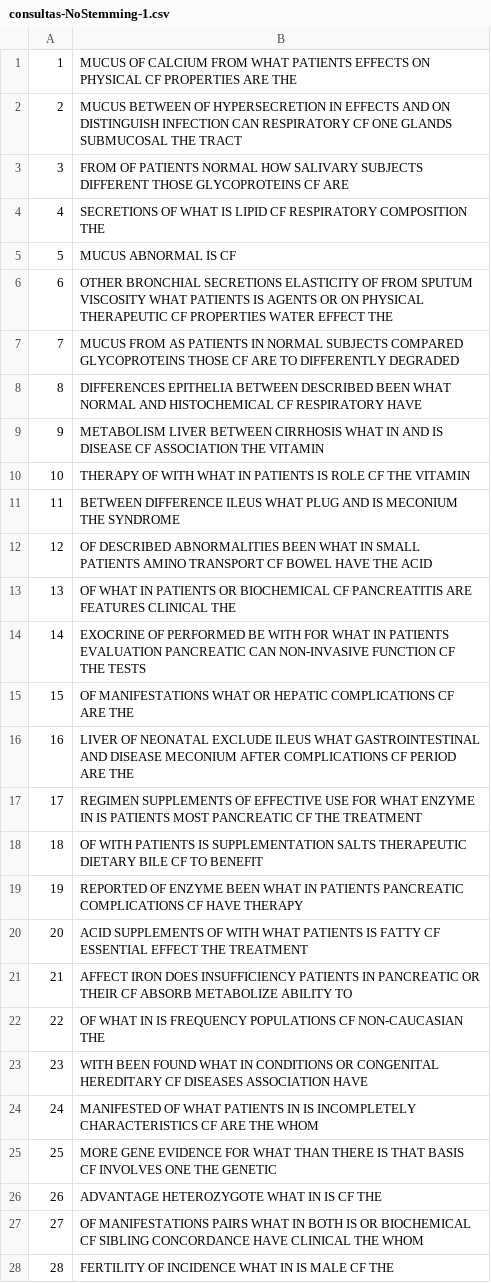
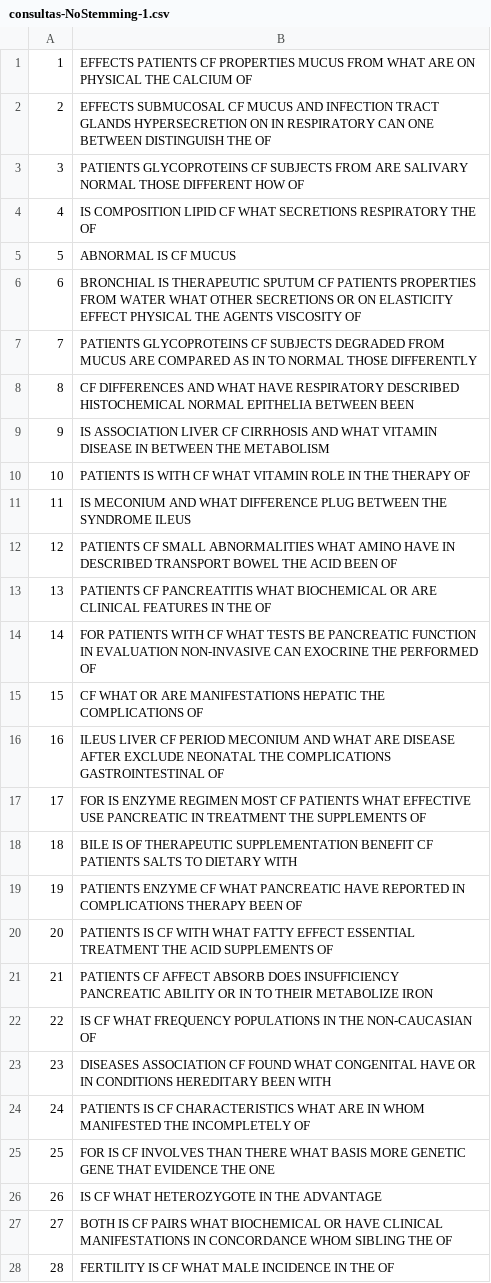
Before and after one commit to ygorcanalli/bri-2015-01, a CSV file: trabalho2/data/consultas-NoStemming-1.csv, drawn as a sheet; only a part is shown; the diff covers the shown part only.

Commit message:
trabalho2 done

```diff
--- a/trabalho2/data/consultas-NoStemming-1.csv
+++ b/trabalho2/data/consultas-NoStemming-1.csv
@@ -1,28 +1,28 @@
-1 ; MUCUS OF CALCIUM FROM WHAT PATIENTS EFFECTS ON PHYSICAL CF PROPERTIES ARE THE
-2 ; MUCUS BETWEEN OF HYPERSECRETION IN EFFECTS AND ON DISTINGUISH INFECTION CAN RESPIRATORY CF ONE GLANDS SUBMUCOSAL THE TRACT
-3 ; FROM OF PATIENTS NORMAL HOW SALIVARY SUBJECTS DIFFERENT THOSE GLYCOPROTEINS CF ARE
-4 ; SECRETIONS OF WHAT IS LIPID CF RESPIRATORY COMPOSITION THE
-5 ; MUCUS ABNORMAL IS CF
-6 ; OTHER BRONCHIAL SECRETIONS ELASTICITY OF FROM SPUTUM VISCOSITY WHAT PATIENTS IS AGENTS OR ON PHYSICAL THERAPEUTIC CF PROPERTIES WATER EFFECT THE
-7 ; MUCUS FROM AS PATIENTS IN NORMAL SUBJECTS COMPARED GLYCOPROTEINS THOSE CF ARE TO DIFFERENTLY DEGRADED
-8 ; DIFFERENCES EPITHELIA BETWEEN DESCRIBED BEEN WHAT NORMAL AND HISTOCHEMICAL CF RESPIRATORY HAVE
-9 ; METABOLISM LIVER BETWEEN CIRRHOSIS WHAT IN AND IS DISEASE CF ASSOCIATION THE VITAMIN
-10 ; THERAPY OF WITH WHAT IN PATIENTS IS ROLE CF THE VITAMIN
-11 ; BETWEEN DIFFERENCE ILEUS WHAT PLUG AND IS MECONIUM THE SYNDROME
-12 ; OF DESCRIBED ABNORMALITIES BEEN WHAT IN SMALL PATIENTS AMINO TRANSPORT CF BOWEL HAVE THE ACID
-13 ; OF WHAT IN PATIENTS OR BIOCHEMICAL CF PANCREATITIS ARE FEATURES CLINICAL THE
-14 ; EXOCRINE OF PERFORMED BE WITH FOR WHAT IN PATIENTS EVALUATION PANCREATIC CAN NON-INVASIVE FUNCTION CF THE TESTS
-15 ; OF MANIFESTATIONS WHAT OR HEPATIC COMPLICATIONS CF ARE THE
-16 ; LIVER OF NEONATAL EXCLUDE ILEUS WHAT GASTROINTESTINAL AND DISEASE MECONIUM AFTER COMPLICATIONS CF PERIOD ARE THE
-17 ; REGIMEN SUPPLEMENTS OF EFFECTIVE USE FOR WHAT ENZYME IN IS PATIENTS MOST PANCREATIC CF THE TREATMENT
-18 ; OF WITH PATIENTS IS SUPPLEMENTATION SALTS THERAPEUTIC DIETARY BILE CF TO BENEFIT
-19 ; REPORTED OF ENZYME BEEN WHAT IN PATIENTS PANCREATIC COMPLICATIONS CF HAVE THERAPY
-20 ; ACID SUPPLEMENTS OF WITH WHAT PATIENTS IS FATTY CF ESSENTIAL EFFECT THE TREATMENT
-21 ; AFFECT IRON DOES INSUFFICIENCY PATIENTS IN PANCREATIC OR THEIR CF ABSORB METABOLIZE ABILITY TO
-22 ; OF WHAT IN IS FREQUENCY POPULATIONS CF NON-CAUCASIAN THE
-23 ; WITH BEEN FOUND WHAT IN CONDITIONS OR CONGENITAL HEREDITARY CF DISEASES ASSOCIATION HAVE
-24 ; MANIFESTED OF WHAT PATIENTS IN IS INCOMPLETELY CHARACTERISTICS CF ARE THE WHOM
-25 ; MORE GENE EVIDENCE FOR WHAT THAN THERE IS THAT BASIS CF INVOLVES ONE THE GENETIC
-26 ; ADVANTAGE HETEROZYGOTE WHAT IN IS CF THE
-27 ; OF MANIFESTATIONS PAIRS WHAT IN BOTH IS OR BIOCHEMICAL CF SIBLING CONCORDANCE HAVE CLINICAL THE WHOM
-28 ; FERTILITY OF INCIDENCE WHAT IN IS MALE CF THE
+1 ; EFFECTS PATIENTS CF PROPERTIES MUCUS FROM WHAT ARE ON PHYSICAL THE CALCIUM OF
+2 ; EFFECTS SUBMUCOSAL CF MUCUS AND INFECTION TRACT GLANDS HYPERSECRETION ON IN RESPIRATORY CAN ONE BETWEEN DISTINGUISH THE OF
+3 ; PATIENTS GLYCOPROTEINS CF SUBJECTS FROM ARE SALIVARY NORMAL THOSE DIFFERENT HOW OF
+4 ; IS COMPOSITION LIPID CF WHAT SECRETIONS RESPIRATORY THE OF
+5 ; ABNORMAL IS CF MUCUS
+6 ; BRONCHIAL IS THERAPEUTIC SPUTUM CF PATIENTS PROPERTIES FROM WATER WHAT OTHER SECRETIONS OR ON ELASTICITY EFFECT PHYSICAL THE AGENTS VISCOSITY OF
+7 ; PATIENTS GLYCOPROTEINS CF SUBJECTS DEGRADED FROM MUCUS ARE COMPARED AS IN TO NORMAL THOSE DIFFERENTLY
+8 ; CF DIFFERENCES AND WHAT HAVE RESPIRATORY DESCRIBED HISTOCHEMICAL NORMAL EPITHELIA BETWEEN BEEN
+9 ; IS ASSOCIATION LIVER CF CIRRHOSIS AND WHAT VITAMIN DISEASE IN BETWEEN THE METABOLISM
+10 ; PATIENTS IS WITH CF WHAT VITAMIN ROLE IN THE THERAPY OF
+11 ; IS MECONIUM AND WHAT DIFFERENCE PLUG BETWEEN THE SYNDROME ILEUS
+12 ; PATIENTS CF SMALL ABNORMALITIES WHAT AMINO HAVE IN DESCRIBED TRANSPORT BOWEL THE ACID BEEN OF
+13 ; PATIENTS CF PANCREATITIS WHAT BIOCHEMICAL OR ARE CLINICAL FEATURES IN THE OF
+14 ; FOR PATIENTS WITH CF WHAT TESTS BE PANCREATIC FUNCTION IN EVALUATION NON-INVASIVE CAN EXOCRINE THE PERFORMED OF
+15 ; CF WHAT OR ARE MANIFESTATIONS HEPATIC THE COMPLICATIONS OF
+16 ; ILEUS LIVER CF PERIOD MECONIUM AND WHAT ARE DISEASE AFTER EXCLUDE NEONATAL THE COMPLICATIONS GASTROINTESTINAL OF
+17 ; FOR IS ENZYME REGIMEN MOST CF PATIENTS WHAT EFFECTIVE USE PANCREATIC IN TREATMENT THE SUPPLEMENTS OF
+18 ; BILE IS OF THERAPEUTIC SUPPLEMENTATION BENEFIT CF PATIENTS SALTS TO DIETARY WITH
+19 ; PATIENTS ENZYME CF WHAT PANCREATIC HAVE REPORTED IN COMPLICATIONS THERAPY BEEN OF
+20 ; PATIENTS IS CF WITH WHAT FATTY EFFECT ESSENTIAL TREATMENT THE ACID SUPPLEMENTS OF
+21 ; PATIENTS CF AFFECT ABSORB DOES INSUFFICIENCY PANCREATIC ABILITY OR IN TO THEIR METABOLIZE IRON
+22 ; IS CF WHAT FREQUENCY POPULATIONS IN THE NON-CAUCASIAN OF
+23 ; DISEASES ASSOCIATION CF FOUND WHAT CONGENITAL HAVE OR IN CONDITIONS HEREDITARY BEEN WITH
+24 ; PATIENTS IS CF CHARACTERISTICS WHAT ARE IN WHOM MANIFESTED THE INCOMPLETELY OF
+25 ; FOR IS CF INVOLVES THAN THERE WHAT BASIS MORE GENETIC GENE THAT EVIDENCE THE ONE
+26 ; IS CF WHAT HETEROZYGOTE IN THE ADVANTAGE
+27 ; BOTH IS CF PAIRS WHAT BIOCHEMICAL OR HAVE CLINICAL MANIFESTATIONS IN CONCORDANCE WHOM SIBLING THE OF
+28 ; FERTILITY IS CF WHAT MALE INCIDENCE IN THE OF
```
Also changed, not shown: 71 edited cells elsewhere in this file, trabalho2/data/consultas-Stemming-0.csv, 17 other files.
